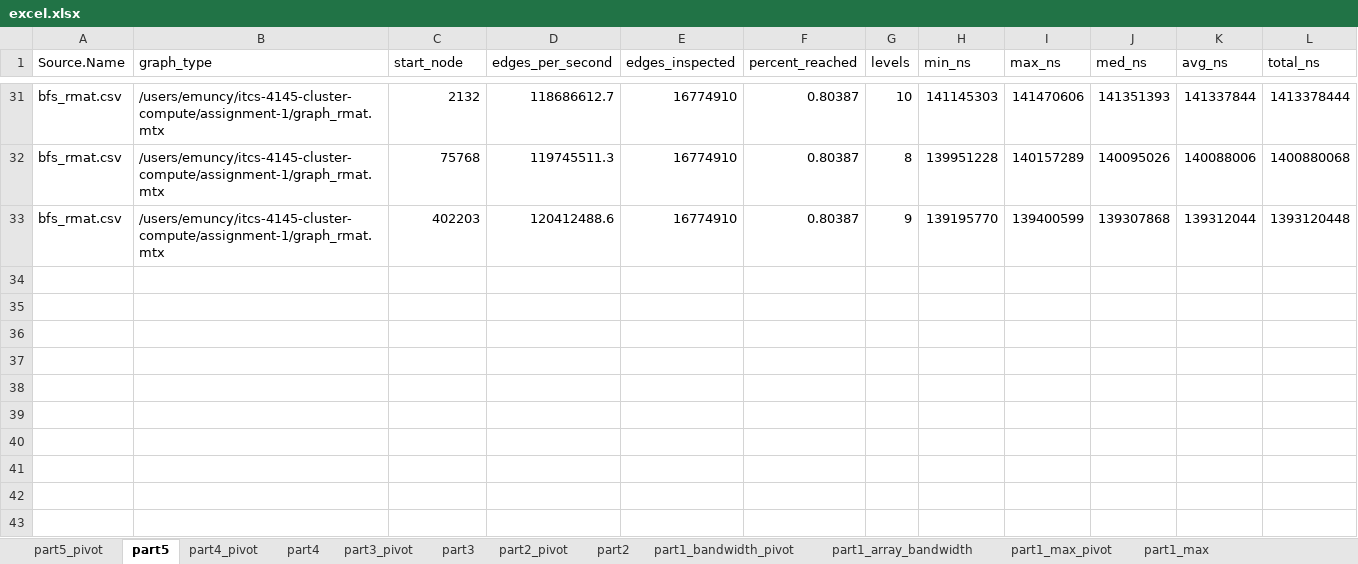
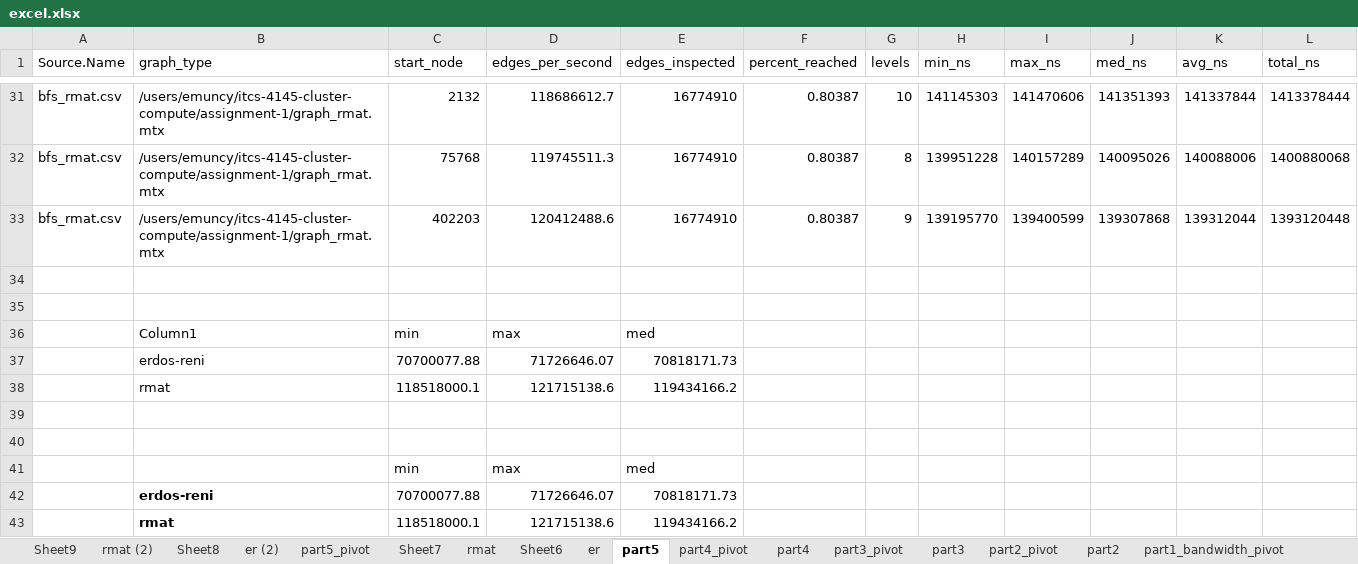
Before and after one commit to birsee/itcs-4145-cluster-compute, an Excel workbook: assignment-1/excel.xlsx, sheet part5, drawn as a sheet; only a part is shown, gaps mark what is left out; values as stored, in another font and other column widths than the file's, no borders; charts and pictures and table styles not drawn; the diff names each change by its address in the sheet, - before the commit and + after, or states it on an @@ line.

```diff
--- a/assignment-1/excel.xlsx (sheet part5)
+++ b/assignment-1/excel.xlsx (sheet part5)
-sheet tab: part1_max_pivot
-sheet tab: part1_max
+sheet tab: Sheet9
+sheet tab: rmat (2)
+sheet tab: Sheet8
+sheet tab: er (2)
+sheet tab: Sheet7
+sheet tab: rmat
+sheet tab: Sheet6
+sheet tab: er
+row 34: (empty)
+row 35: (empty)
+row 36:  | Column1 | min | max | med
+row 37:  | erdos-reni | 70700077.88 | 71726646.07 | 70818171.73
+row 38:  | rmat | 118518000.1 | 121715138.6 | 119434166.2
+row 39: (empty)
+row 40: (empty)
+row 41:  |  | min | max | med
+row 42:  | erdos-reni | 70700077.88 | 71726646.07 | 70818171.73
+row 43:  | rmat | 118518000.1 | 121715138.6 | 119434166.2
```
Also changed, not shown: sheet part3_pivot, sheet part1_array_bandwidth, sheet part5_pivot, other sheet tabs, charts or pictures, 2 other files.
